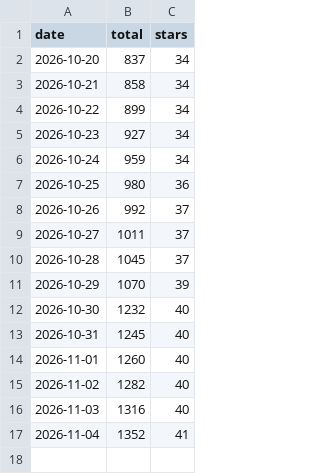
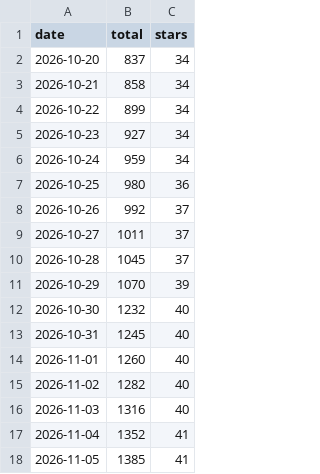
Before and after one commit to mcpdev80/emailops, a CSV file: downloads.csv, drawn as a sheet.

```diff
--- a/downloads.csv
+++ b/downloads.csv
@@ -17 +17,2 @@ date,total,stars
 2026-11-04,1352,41
+2026-11-05,1385,41
```
